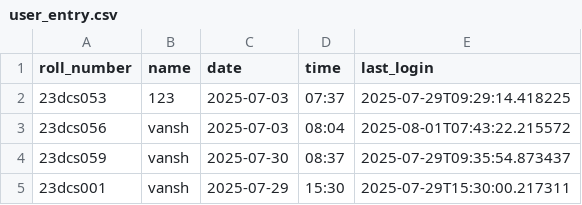
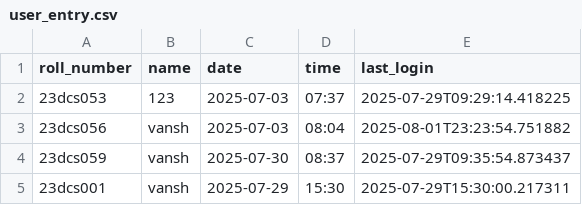
Before and after one commit to vmalani27/bvm_internship_project_12, a CSV file: backend/logs/user_entry.csv, drawn as a sheet.

```diff
--- a/backend/logs/user_entry.csv
+++ b/backend/logs/user_entry.csv
@@ -2,3 +2,3 @@ roll_number,name,date,time,last_login
 23dcs053,123,2025-07-03,07:37,2025-07-29T09:29:14.418225
-23dcs056,vansh,2025-07-03,08:04,2025-08-01T07:43:22.215572
+23dcs056,vansh,2025-07-03,08:04,2025-08-01T23:23:54.751882
 23dcs059,vansh,2025-07-30,08:37,2025-07-29T09:35:54.873437
```
Also changed, not shown: 4 other files.
